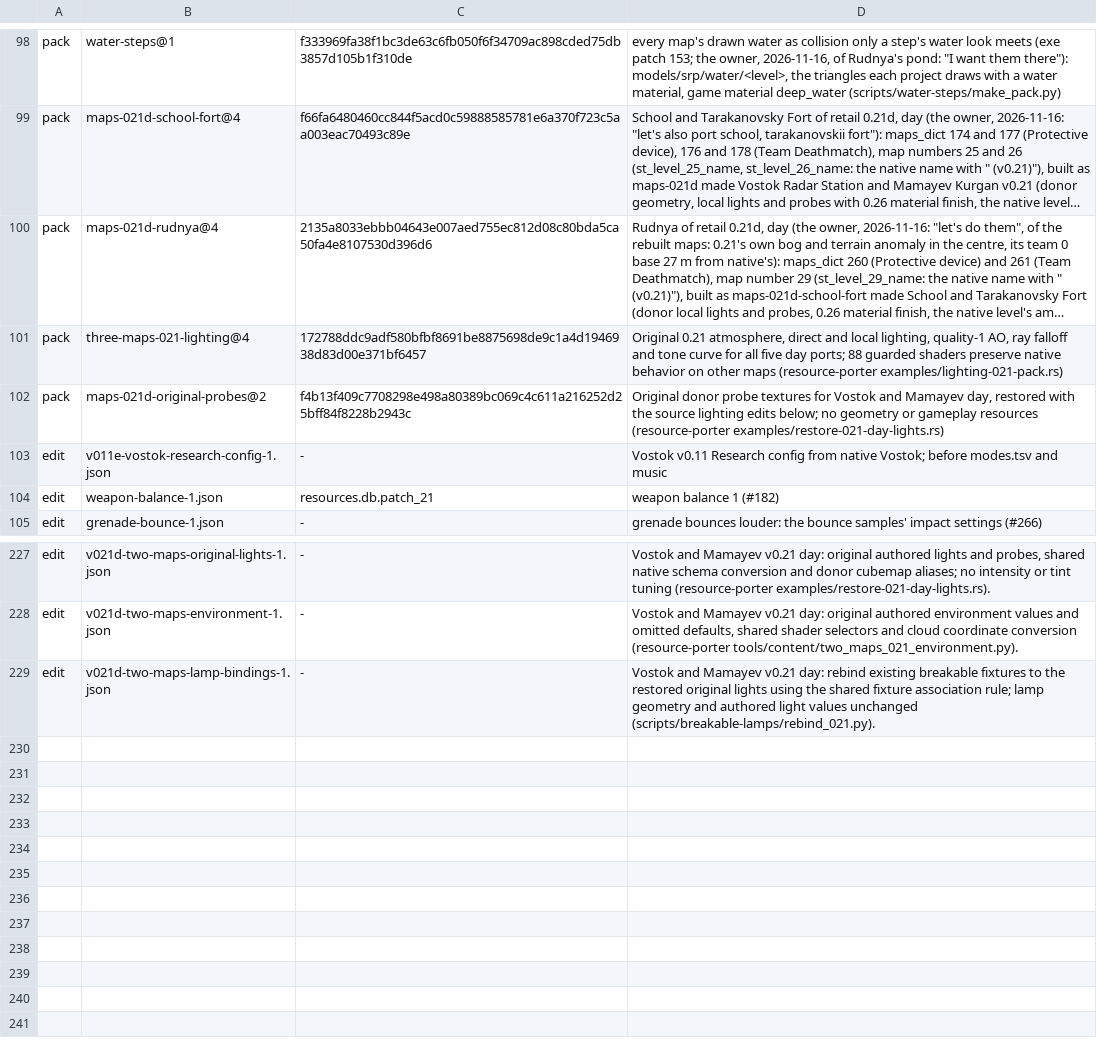
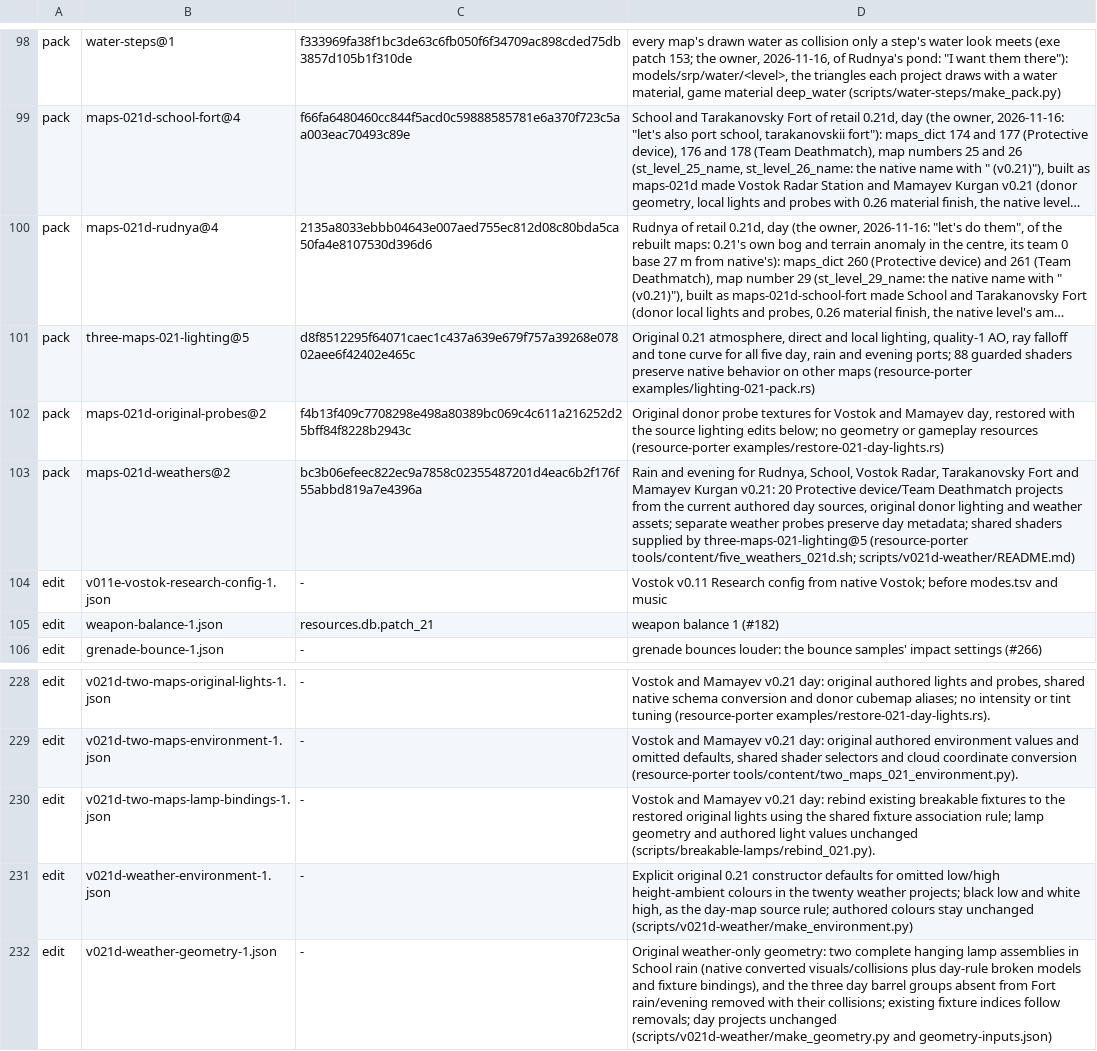
Before and after one commit to srp-survarium/skhid-srp, a TSV file: release/content.tsv, drawn as a sheet; only a part is shown, gaps mark what is left out; long unchanged cells end in …; the diff names each change by its address in the sheet, - before the commit and + after, or states it on an @@ line.

Commit message:
Add original rain and evening variants for all five 0.21 maps

```diff
--- a/release/content.tsv
+++ b/release/content.tsv
-B101: three-maps-021-lighting@4
+B101: three-maps-021-lighting@5
-C101: 172788ddc9adf580bfbf8691be8875698de9c1a4d1946938d83d00e371bf6457
+C101: d8f8512295f64071caec1c437a639e679f757a39268e07802aee6f42402e465c
-D101: …all five day ports; 88…
+D101: …all five day, rain and evening ports; 88…
+row 103: pack | maps-021d-weathers@2 | bc3b06efeec822ec9a7858c02355487201d4eac6b2f176f55abbd819a7e4396a | Rain and evening for Rudnya, School, Vostok Radar, Tarakanovsky Fort and Mamayev Kurgan v0.21: 20 Protective device/Team Deathmatch projects from the current authored day sources, original donor lighting and weather assets; separate weather probes preserve day metadata; shared shaders supplied by three-maps-021-lighting@5 (resource-porter tools/content/five_weathers_021d.sh; scripts/v021d-weather/README.md)
+row 231: edit | v021d-weather-environment-1.json | - | Explicit original 0.21 constructor defaults for omitted low/high height-ambient colours in the twenty weather projects; black low and white high, as the day-map source rule; authored colours stay unchanged (scripts/v021d-weather/make_environment.py)
+row 232: edit | v021d-weather-geometry-1.json | - | Original weather-only geometry: two complete hanging lamp assemblies in School rain (native converted visuals/collisions plus day-rule broken models and fixture bindings), and the three day barrel groups absent from Fort rain/evening removed with their collisions; existing fixture indices follow removals; day projects unchanged (scripts/v021d-weather/make_geometry.py and geometry-inputs.json)
```
Also changed, not shown: srp-026g/crates/session/src/v026g/simulation_changes.tsv, srp-026g/scripts/content-edit/modes.tsv, 27 other files.
